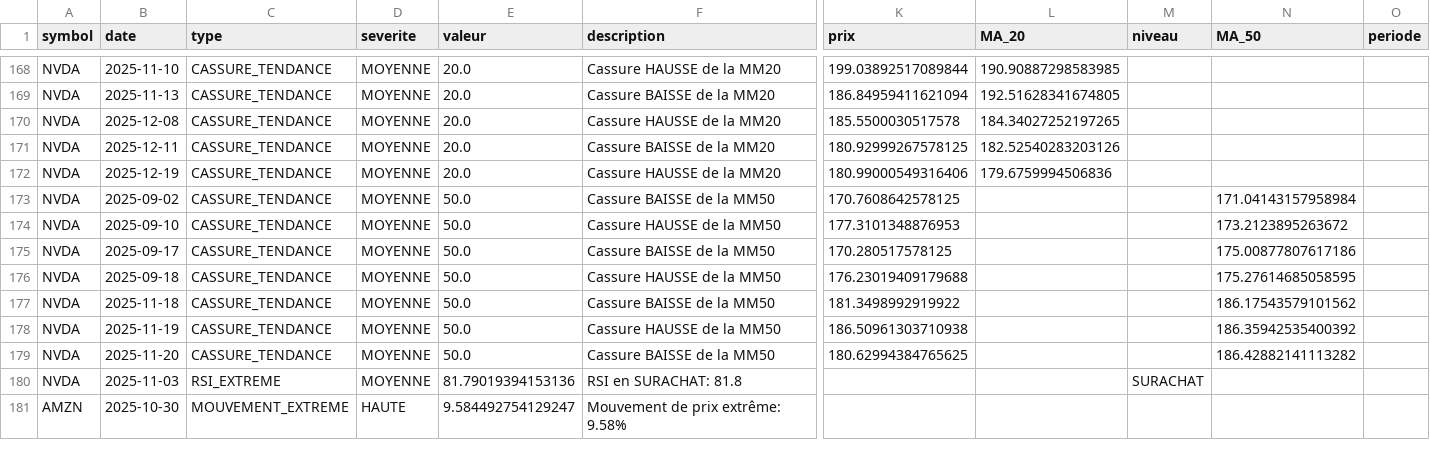
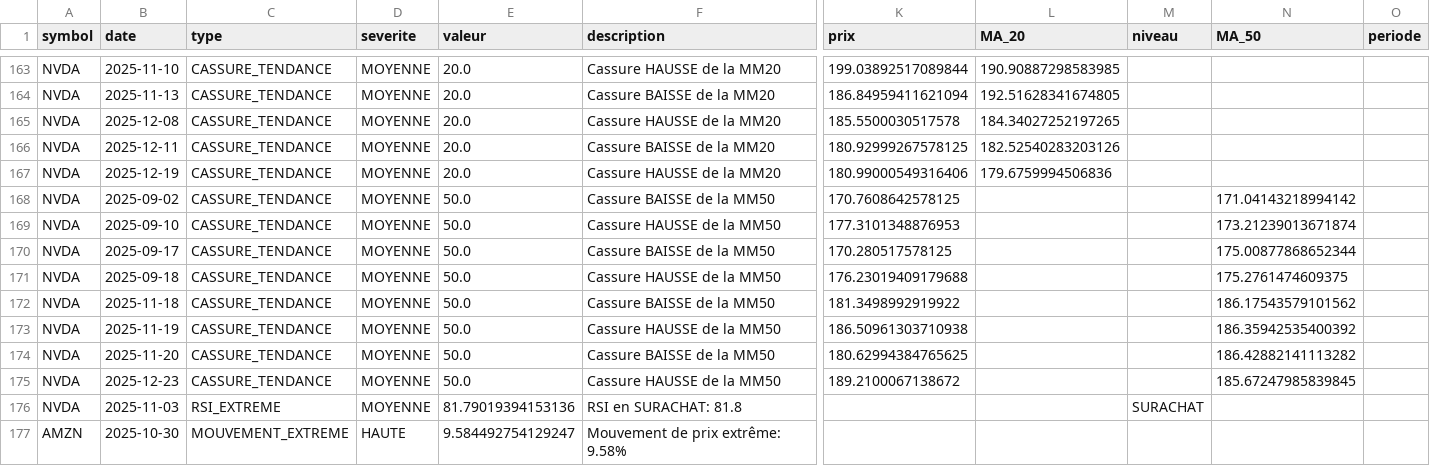
Before and after one commit to adam-hassen/stock-auto-update, a CSV file: data/ANOMALIES_DETECTEES.csv, drawn as a sheet; only a part is shown, gaps mark what is left out; addresses are those after the commit; rows hold the shown columns only; the diff covers the shown part only; the diff names each change by its address in the sheet, - before the commit and + after, or states it on an @@ line.

```diff
--- a/data/ANOMALIES_DETECTEES.csv
+++ b/data/ANOMALIES_DETECTEES.csv
-N168 (MA_50): 171.04143157958984
+N168 (MA_50): 171.04143218994142
-N169 (MA_50): 173.2123895263672
+N169 (MA_50): 173.21239013671874
-N170 (MA_50): 175.00877807617186
+N170 (MA_50): 175.00877868652344
-N171 (MA_50): 175.27614685058595
+N171 (MA_50): 175.2761474609375
+row 175: NVDA | 2025-12-23 | CASSURE_TENDANCE | MOYENNE | 50.0 | Cassure HAUSSE de la MM50 | 189.2100067138672 |  |  | 185.67247985839845
```
Also changed, not shown: 2 added rows, 12 removed rows and 64 edited cells elsewhere in this file, data/AAPL.csv, data/ALL_FEATURES.csv, 10 other files.
